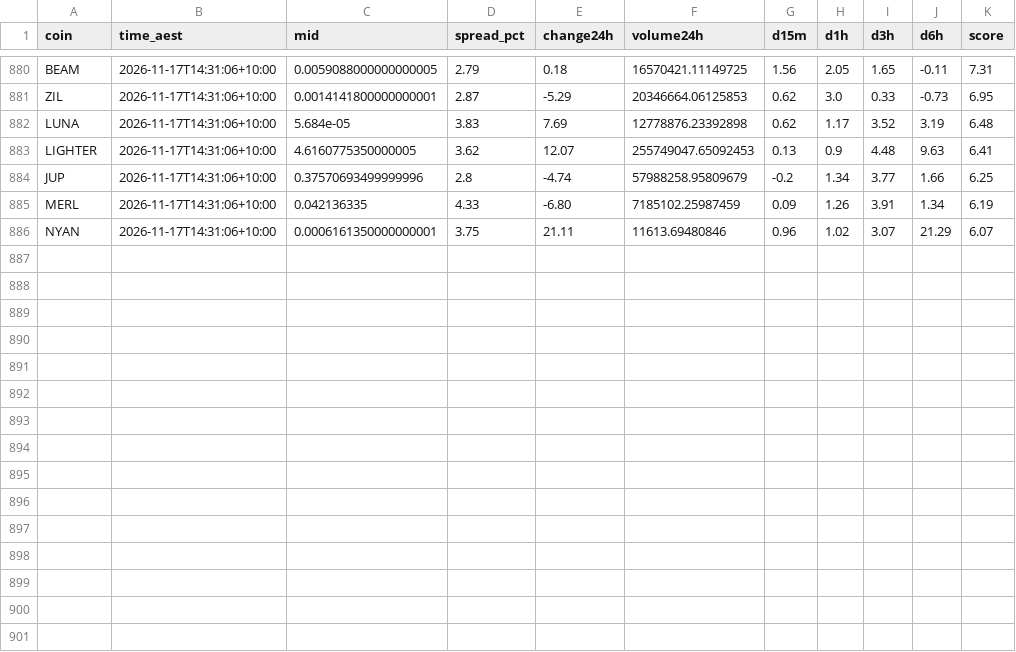
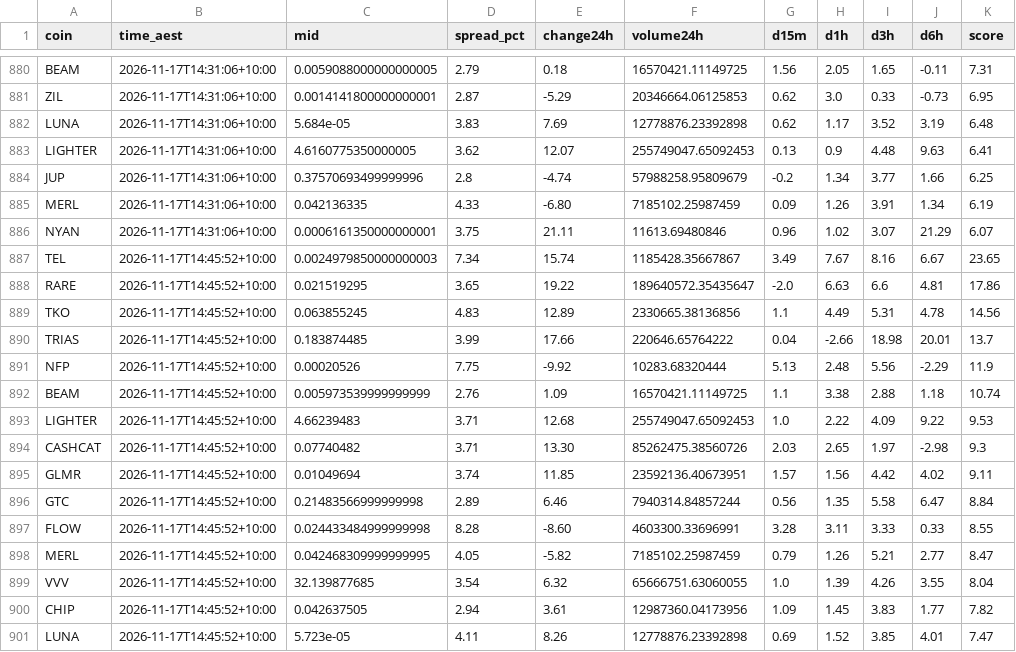
Before and after one commit to NickAu2020/coinspot-data, a CSV file: data/signals/2026-11-17.csv, drawn as a sheet; only a part is shown, gaps mark what is left out; the diff names each change by its address in the sheet, - before the commit and + after, or states it on an @@ line.

```diff
--- a/data/signals/2026-11-17.csv
+++ b/data/signals/2026-11-17.csv
+row 887: TEL | 2026-11-17T14:45:52+10:00 | 0.0024979850000000003 | 7.34 | 15.74 | 1185428.35667867 | 3.49 | 7.67 | 8.16 | 6.67 | 23.65
+row 888: RARE | 2026-11-17T14:45:52+10:00 | 0.021519295 | 3.65 | 19.22 | 189640572.35435647 | -2.0 | 6.63 | 6.6 | 4.81 | 17.86
+row 889: TKO | 2026-11-17T14:45:52+10:00 | 0.063855245 | 4.83 | 12.89 | 2330665.38136856 | 1.1 | 4.49 | 5.31 | 4.78 | 14.56
+row 890: TRIAS | 2026-11-17T14:45:52+10:00 | 0.183874485 | 3.99 | 17.66 | 220646.65764222 | 0.04 | -2.66 | 18.98 | 20.01 | 13.7
+row 891: NFP | 2026-11-17T14:45:52+10:00 | 0.00020526 | 7.75 | -9.92 | 10283.68320444 | 5.13 | 2.48 | 5.56 | -2.29 | 11.9
+row 892: BEAM | 2026-11-17T14:45:52+10:00 | 0.005973539999999999 | 2.76 | 1.09 | 16570421.11149725 | 1.1 | 3.38 | 2.88 | 1.18 | 10.74
+row 893: LIGHTER | 2026-11-17T14:45:52+10:00 | 4.66239483 | 3.71 | 12.68 | 255749047.65092453 | 1.0 | 2.22 | 4.09 | 9.22 | 9.53
+row 894: CASHCAT | 2026-11-17T14:45:52+10:00 | 0.07740482 | 3.71 | 13.30 | 85262475.38560726 | 2.03 | 2.65 | 1.97 | -2.98 | 9.3
+row 895: GLMR | 2026-11-17T14:45:52+10:00 | 0.01049694 | 3.74 | 11.85 | 23592136.40673951 | 1.57 | 1.56 | 4.42 | 4.02 | 9.11
+row 896: GTC | 2026-11-17T14:45:52+10:00 | 0.21483566999999998 | 2.89 | 6.46 | 7940314.84857244 | 0.56 | 1.35 | 5.58 | 6.47 | 8.84
+row 897: FLOW | 2026-11-17T14:45:52+10:00 | 0.024433484999999998 | 8.28 | -8.60 | 4603300.33696991 | 3.28 | 3.11 | 3.33 | 0.33 | 8.55
+row 898: MERL | 2026-11-17T14:45:52+10:00 | 0.042468309999999995 | 4.05 | -5.82 | 7185102.25987459 | 0.79 | 1.26 | 5.21 | 2.77 | 8.47
+row 899: VVV | 2026-11-17T14:45:52+10:00 | 32.139877685 | 3.54 | 6.32 | 65666751.63060055 | 1.0 | 1.39 | 4.26 | 3.55 | 8.04
+row 900: CHIP | 2026-11-17T14:45:52+10:00 | 0.042637505 | 2.94 | 3.61 | 12987360.04173956 | 1.09 | 1.45 | 3.83 | 1.77 | 7.82
+row 901: LUNA | 2026-11-17T14:45:52+10:00 | 5.723e-05 | 4.11 | 8.26 | 12778876.23392898 | 0.69 | 1.52 | 3.85 | 4.01 | 7.47
```
Also changed, not shown: data/latest_accel.csv, 1 other file.
